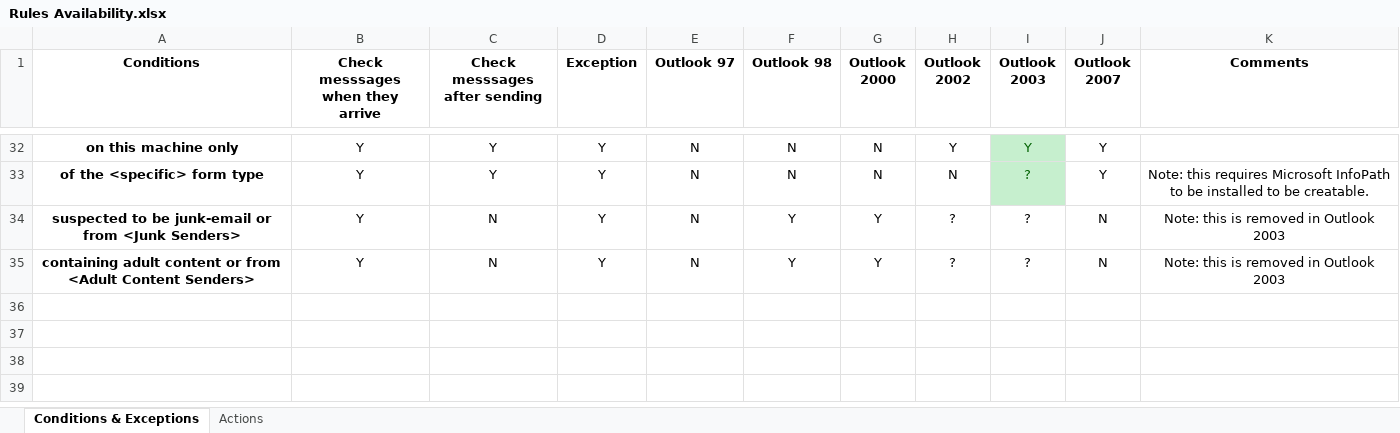
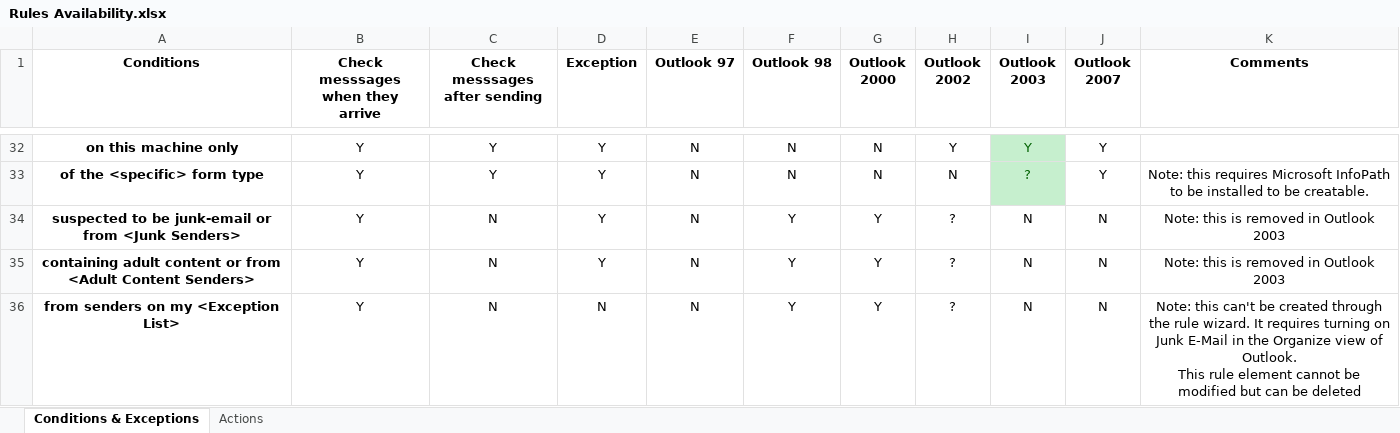
Before and after one commit to hughbe/OutlookRulesReader, an Excel workbook: docs/Rules Availability.xlsx, sheet Conditions & Exceptions, drawn as a sheet; only a part is shown, gaps mark what is left out; values as stored, in another font and other column widths than the file's, no borders; conditional formats not drawn; ↵ is a line break in a cell; the diff names each change by its address in the sheet, - before the commit and + after, or states it on an @@ line.

Commit message:
Add Outlook 98-2003 Junk E-Mail condition & action

```diff
--- a/docs/Rules Availability.xlsx (sheet Conditions & Exceptions)
+++ b/docs/Rules Availability.xlsx (sheet Conditions & Exceptions)
-I34:I35 (Outlook 2003): ?
+I34:I35 (Outlook 2003): N
+row 36: from senders on my <Exception List> | Y | N | N | N | Y | Y | ? | N | N | Note: this can't be created through the rule wizard. It requires turning on Junk E-Mail in the Organize view of Outlook. ↵ This rule element cannot be modified but can be deleted
```
Also changed, not shown: sheet Actions, 8 other files.
